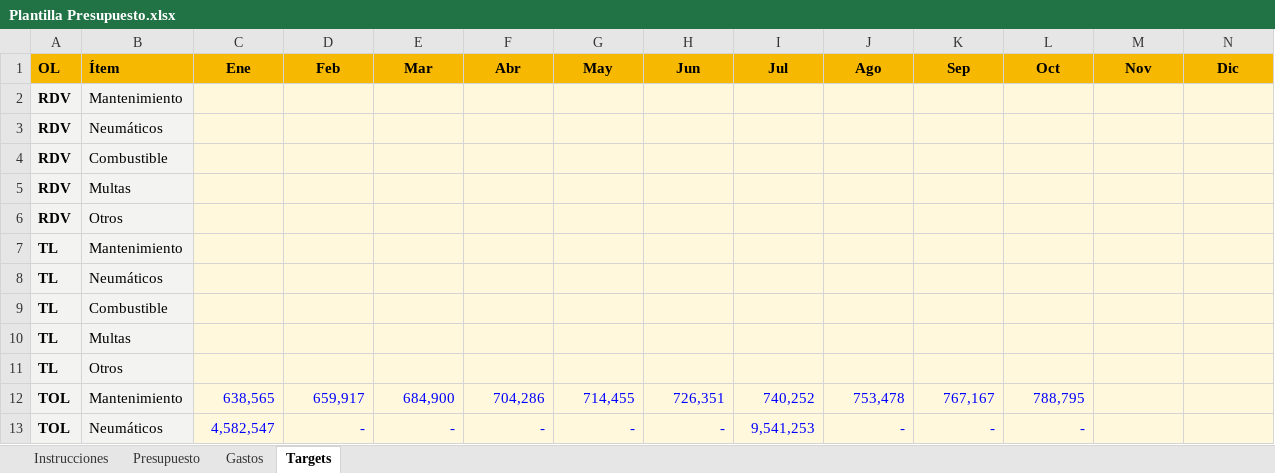
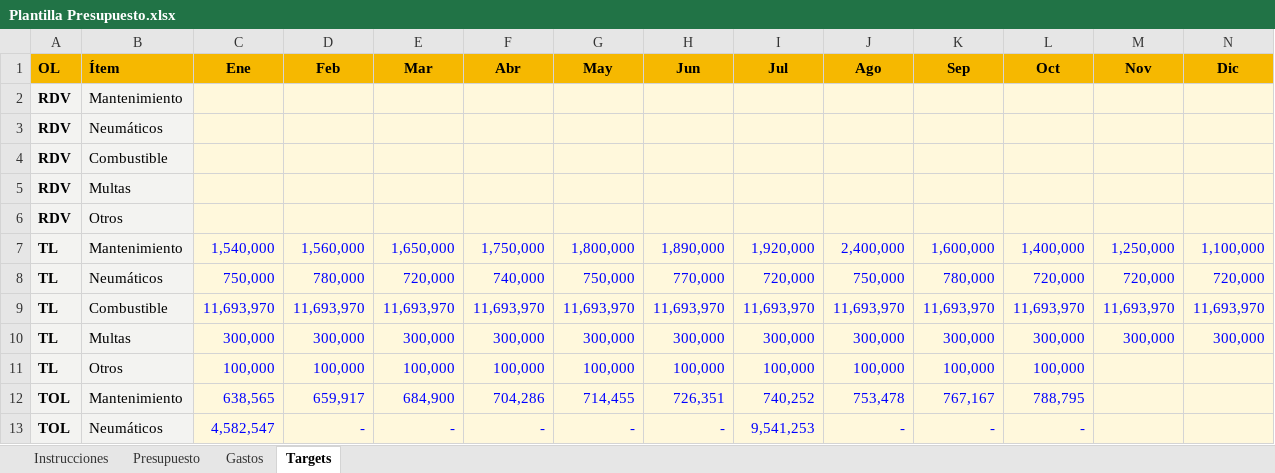
Before and after one commit to cdmcdistribucion-dev/PRESUPUESTO-FLOTA, an Excel workbook: base_excels/Plantilla Presupuesto.xlsx, sheet Targets, drawn as a sheet; only a part is shown; values as stored, in another font and other column widths than the file's, no borders; removed rows and columns are numbered as before the commit, all else as after; rows hold the shown columns only; the diff names each change by its address in the sheet, - before the commit and + after, or states it on an @@ line.

```diff
--- a/base_excels/Plantilla Presupuesto.xlsx (sheet Targets)
+++ b/base_excels/Plantilla Presupuesto.xlsx (sheet Targets)
-row 7: TL | Mantenimiento
-row 8: TL | Neumáticos
-row 9: TL | Combustible
-row 10: TL | Multas
-row 11: TL | Otros
+row 7: TL | Mantenimiento | 1,540,000 | 1,560,000 | 1,650,000 | 1,750,000 | 1,800,000 | 1,890,000 | 1,920,000 | 2,400,000 | 1,600,000 | 1,400,000 | 1,250,000 | 1,100,000
+row 8: TL | Neumáticos | 750,000 | 780,000 | 720,000 | 740,000 | 750,000 | 770,000 | 720,000 | 750,000 | 780,000 | 720,000 | 720,000 | 720,000
+row 9: TL | Combustible | 11,693,970 | 11,693,970 | 11,693,970 | 11,693,970 | 11,693,970 | 11,693,970 | 11,693,970 | 11,693,970 | 11,693,970 | 11,693,970 | 11,693,970 | 11,693,970
+row 10: TL | Multas | 300,000 | 300,000 | 300,000 | 300,000 | 300,000 | 300,000 | 300,000 | 300,000 | 300,000 | 300,000 | 300,000 | 300,000
+row 11: TL | Otros | 100,000 | 100,000 | 100,000 | 100,000 | 100,000 | 100,000 | 100,000 | 100,000 | 100,000 | 100,000
```
Also changed, not shown: sheet Presupuesto, sheet Gastos.
